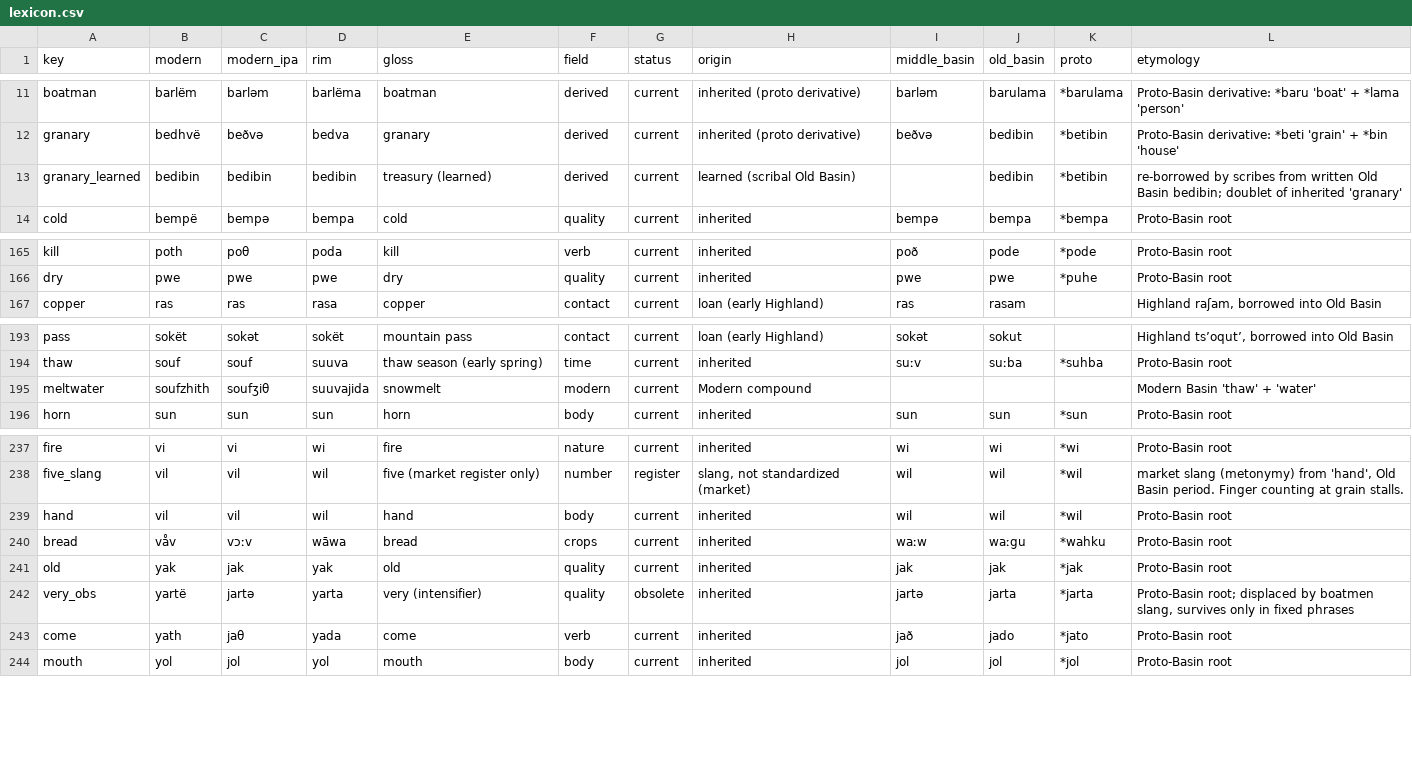
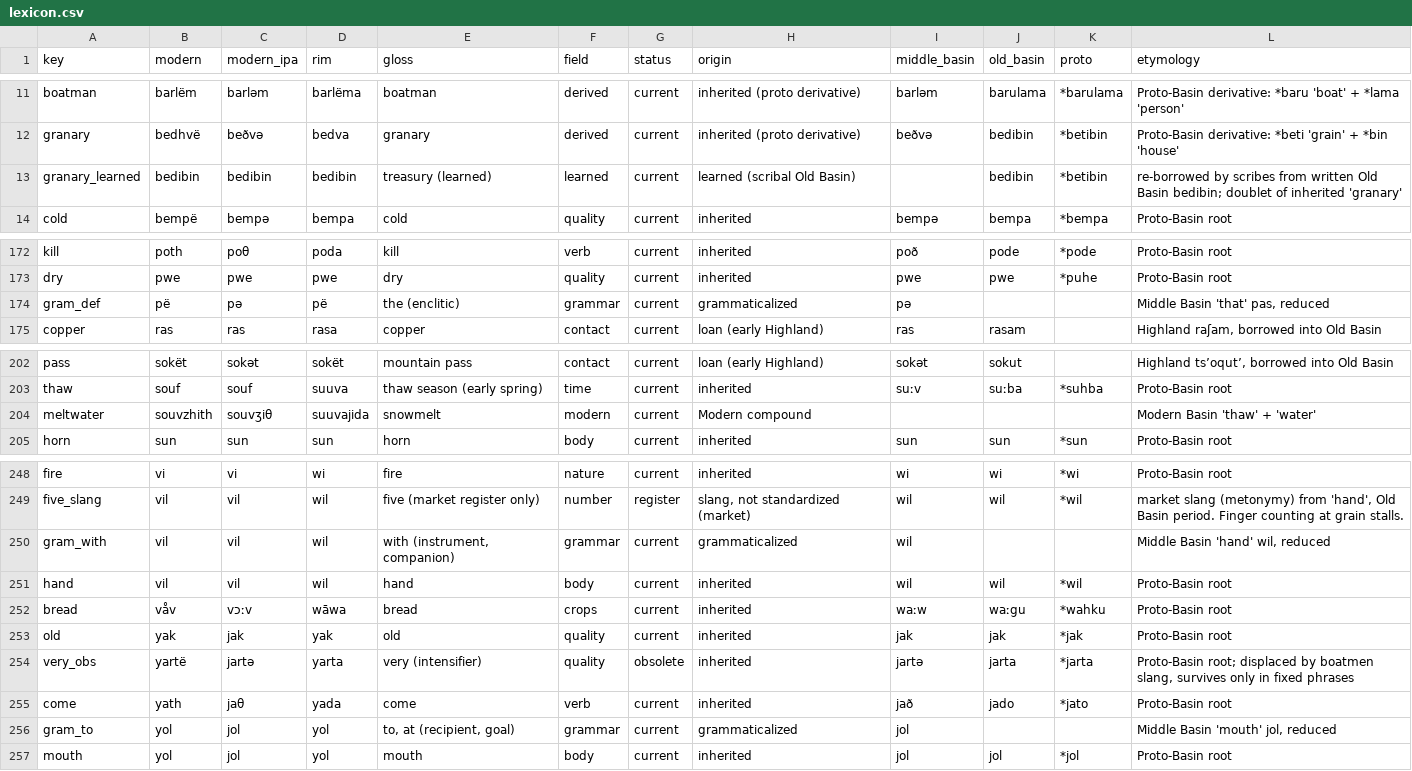
Before and after one commit to partybustohell/claude, a CSV file: conlang/output/lexicon.csv, drawn as a sheet; only a part is shown, gaps mark what is left out; the diff covers the shown part only.

```diff
--- a/conlang/output/lexicon.csv
+++ b/conlang/output/lexicon.csv
@@ -12,3 +12,3 @@ boatman,barlëm,barləm,barlëma,boatman,derived,current,inherited (proto deriva
 granary,bedhvë,beðvə,bedva,granary,derived,current,inherited (proto derivative),beðvə,bedibin,*betibin,Proto-Basin derivative: *beti 'grain' + *bin 'house'
-granary_learned,bedibin,bedibin,bedibin,treasury (learned),derived,current,learned (scribal Old Basin),,bedibin,*betibin,re-borrowed by scribes from written Old Basin bedibin; doublet of inherited 'granary'
+granary_learned,bedibin,bedibin,bedibin,treasury (learned),learned,current,learned (scribal Old Basin),,bedibin,*betibin,re-borrowed by scribes from written Old Basin bedibin; doublet of inherited 'granary'
 cold,bempë,bempə,bempa,cold,quality,current,inherited,bempə,bempa,*bempa,Proto-Basin root
@@ -166,2 +173,3 @@ kill,poth,poθ,poda,kill,verb,current,inherited,poð,pode,*pode,Proto-Basin root
 dry,pwe,pwe,pwe,dry,quality,current,inherited,pwe,pwe,*puhe,Proto-Basin root
+gram_def,pë,pə,pë,the (enclitic),grammar,current,grammaticalized,pə,,,"Middle Basin 'that' pas, reduced"
 copper,ras,ras,rasa,copper,contact,current,loan (early Highland),ras,rasam,,"Highland raʃam, borrowed into Old Basin"
@@ -194,3 +203,3 @@ pass,sokët,sokət,sokët,mountain pass,contact,current,loan (early Highland),so
 thaw,souf,souf,suuva,thaw season (early spring),time,current,inherited,suːv,suːba,*suhba,Proto-Basin root
-meltwater,soufzhith,soufʒiθ,suuvajida,snowmelt,modern,current,Modern compound,,,,Modern Basin 'thaw' + 'water'
+meltwater,souvzhith,souvʒiθ,suuvajida,snowmelt,modern,current,Modern compound,,,,Modern Basin 'thaw' + 'water'
 horn,sun,sun,sun,horn,body,current,inherited,sun,sun,*sun,Proto-Basin root
@@ -238,2 +249,3 @@ fire,vi,vi,wi,fire,nature,current,inherited,wi,wi,*wi,Proto-Basin root
 five_slang,vil,vil,wil,five (market register only),number,register,"slang, not standardized (market)",wil,wil,*wil,"market slang (metonymy) from 'hand', Old Basin period. Finger counting at grain stalls."
+gram_with,vil,vil,wil,"with (instrument, companion)",grammar,current,grammaticalized,wil,,,"Middle Basin 'hand' wil, reduced"
 hand,vil,vil,wil,hand,body,current,inherited,wil,wil,*wil,Proto-Basin root
@@ -243,2 +255,3 @@ very_obs,yartë,jartə,yarta,very (intensifier),quality,obsolete,inherited,jart
 come,yath,jaθ,yada,come,verb,current,inherited,jað,jado,*jato,Proto-Basin root
+gram_to,yol,jol,yol,"to, at (recipient, goal)",grammar,current,grammaticalized,jol,,,"Middle Basin 'mouth' jol, reduced"
 mouth,yol,jol,yol,mouth,body,current,inherited,jol,jol,*jol,Proto-Basin root
```
Also changed, not shown: 11 added rows, 1 removed row and 8 edited cells elsewhere in this file, 14 other files.
